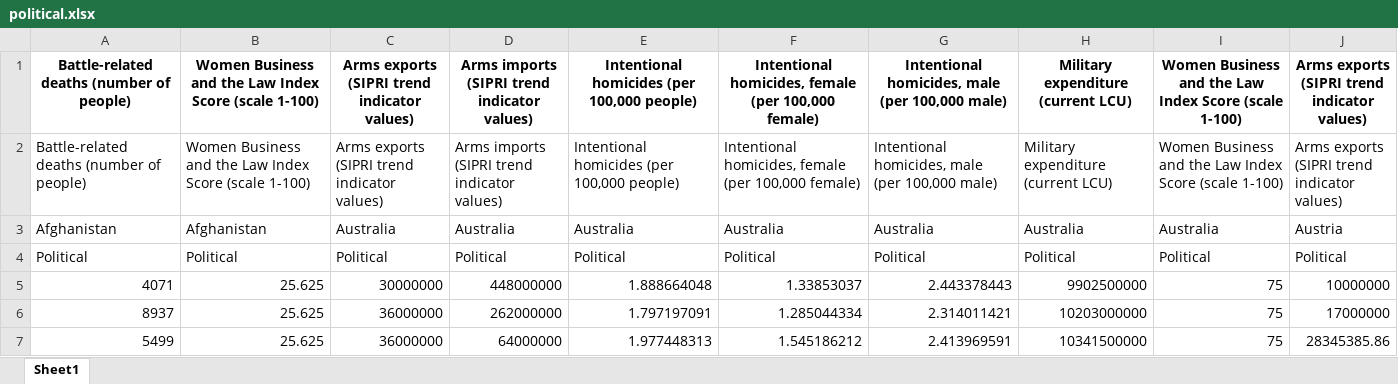
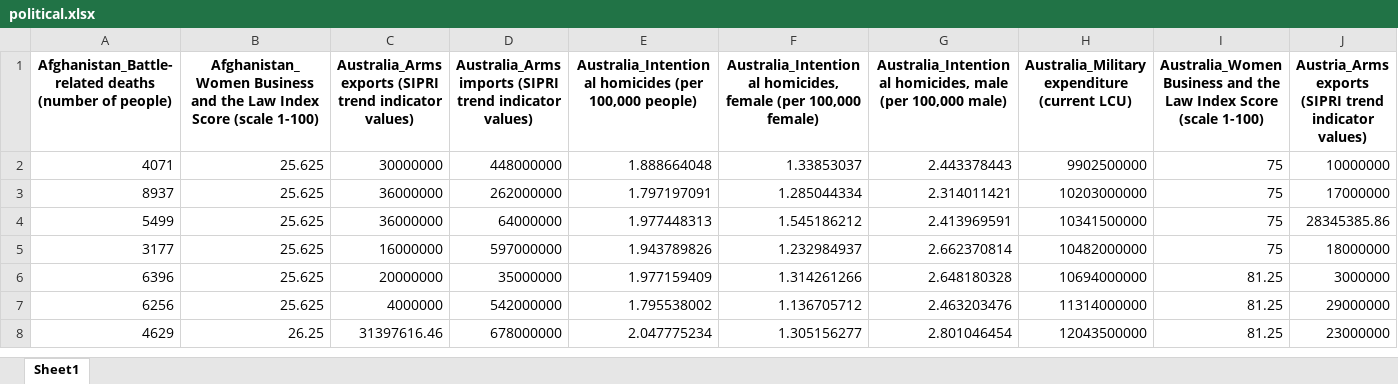
Before and after one commit to 21104988d/FYP, an Excel workbook: political.xlsx, sheet Sheet1, drawn as a sheet; only a part is shown; the shorter side is filled out with more unchanged rows; values as stored, in another font and other column widths than the file's, no borders; rows hold the shown columns only; the diff covers the shown part only; the diff names each change by its address in the sheet, - before the commit and + after, or states it on an @@ line.

```diff
--- a/political.xlsx (sheet Sheet1)
+++ b/political.xlsx (sheet Sheet1)
-A1: Battle-related deaths (number…
+A1: Afghanistan_Battle-related deaths (number…
-B1: Women Business and…
+B1: Afghanistan_Women Business and…
-C1: Arms exports (SIPRI…
+C1: Australia_Arms exports (SIPRI…
-D1: Arms imports (SIPRI…
+D1: Australia_Arms imports (SIPRI…
-E1: Intentional homicides (per…
+E1: Australia_Intentional homicides (per…
-F1: Intentional homicides, female…
+F1: Australia_Intentional homicides, female…
-G1: Intentional homicides, male…
+G1: Australia_Intentional homicides, male…
-H1: Military expenditure (current LCU)
+H1: Australia_Military expenditure (current LCU)
-I1: Women Business and…
+I1: Australia_Women Business and…
-J1: Arms exports (SIPRI…
+J1: Austria_Arms exports (SIPRI…
-row 2: Battle-related deaths (number of people) | Women Business and the Law Index Score (scale 1-100) | Arms exports (SIPRI trend indicator values) | Arms imports (SIPRI trend indicator values) | Intentional homicides (per 100,000 people) | Intentional homicides, female (per 100,000 female) | Intentional homicides, male (per 100,000 male) | Military expenditure (current LCU) | Women Business and the Law Index Score (scale 1-100) | Arms exports (SIPRI trend indicator values)
-row 3: Afghanistan | Afghanistan | Australia | Australia | Australia | Australia | Australia | Australia | Australia | Austria
-row 4: Political | Political | Political | Political | Political | Political | Political | Political | Political | Political
```
Also changed, not shown: 149 edited cells elsewhere in this sheet, cultural.xlsx, economic.xlsx, 2 other files.
